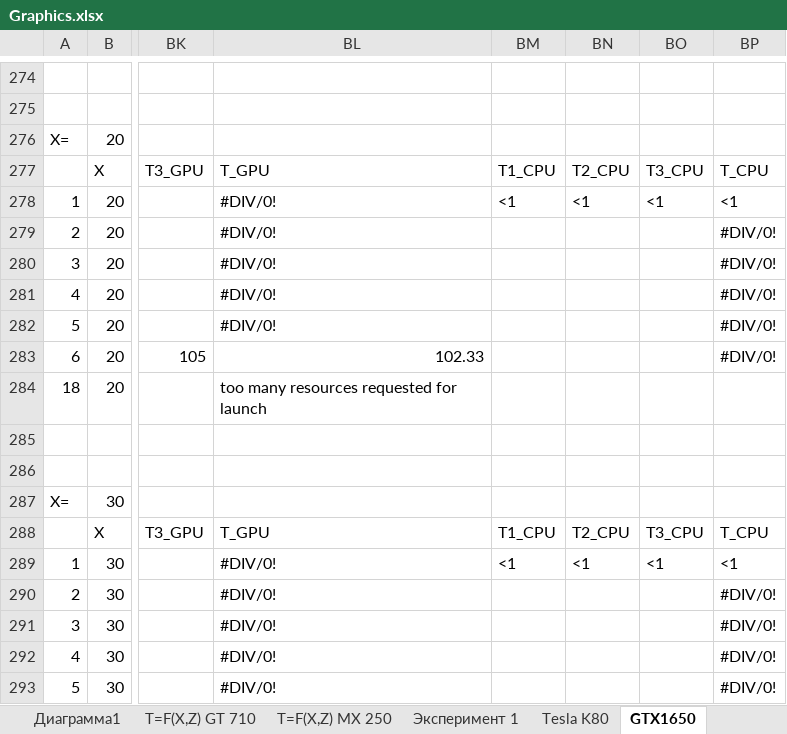
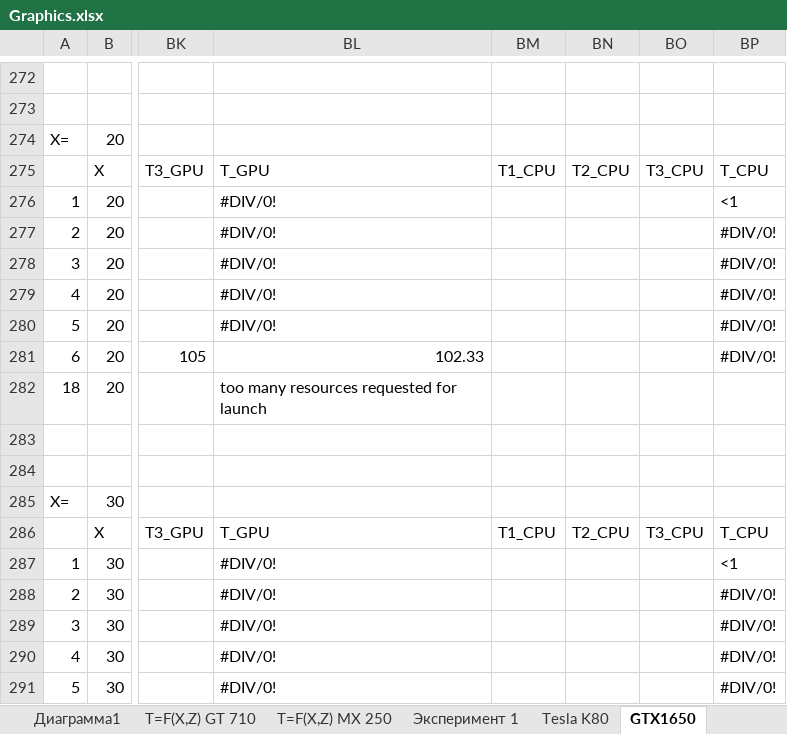
Before and after one commit to LitvinovVN/CudaLearning, an Excel workbook: _09_PtmConvTest/Graphics.xlsx, sheet GTX1650, drawn as a sheet; only a part is shown, gaps mark what is left out; values as stored, in another font and other column widths than the file's, no cell formats; addresses are those after the commit; the diff covers the shown part only; the diff names each change by its address in the sheet, - before the commit and + after, or states it on an @@ line.

```diff
--- a/_09_PtmConvTest/Graphics.xlsx (sheet GTX1650)
+++ b/_09_PtmConvTest/Graphics.xlsx (sheet GTX1650)
-BM276: <1
+BM276: (empty)
-BN276: <1
+BN276: (empty)
-BO276: <1
+BO276: (empty)
-BM287: <1
+BM287: (empty)
-BN287: <1
+BN287: (empty)
-BO287: <1
+BO287: (empty)
```
Also changed, not shown: 12 added rows, 14 removed rows and 140 edited cells elsewhere in this sheet, cell formats, formulas that keep their value, 1 other file.
